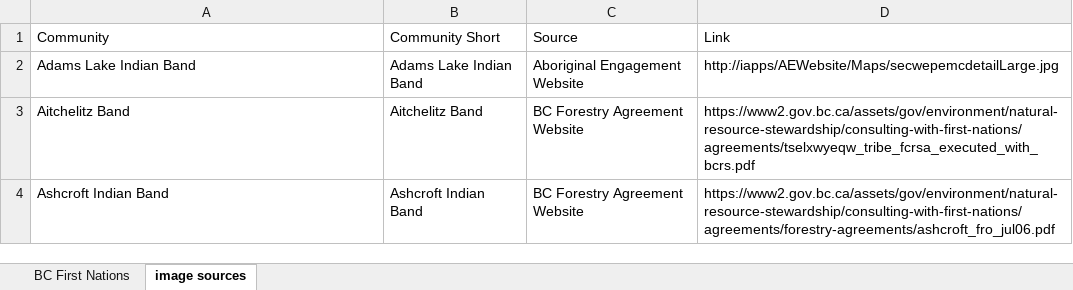
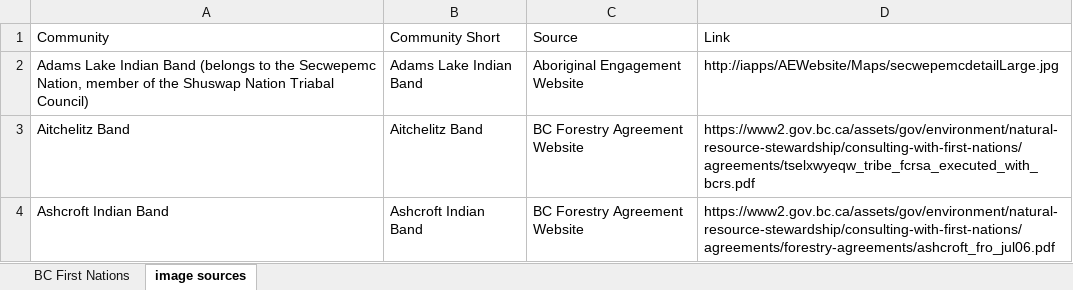
Before and after one commit to mbradds/reconciliation-strategic-priority, an Excel workbook: src/data_management/raw_data/traditional_territory/TMX_IAMC_Indigenous_Community_Profiles.xlsx, sheet image sources, drawn as a sheet; only a part is shown; values as stored, in another font and other column widths than the file's, no borders; the diff names each change by its address in the sheet, - before the commit and + after, or states it on an @@ line.

Commit message:
updated community data and removed digital territory layer

```diff
--- a/src/data_management/raw_data/traditional_territory/TMX_IAMC_Indigenous_Community_Profiles.xlsx (sheet image sources)
+++ b/src/data_management/raw_data/traditional_territory/TMX_IAMC_Indigenous_Community_Profiles.xlsx (sheet image sources)
-A2 (Community): …Indian Band
+A2 (Community): …Indian Band (belongs to the Secwepemc Nation, member of the Shuswap Nation Triabal Council)
```
Also changed, not shown: sheet BC First Nations, 11 other files.
